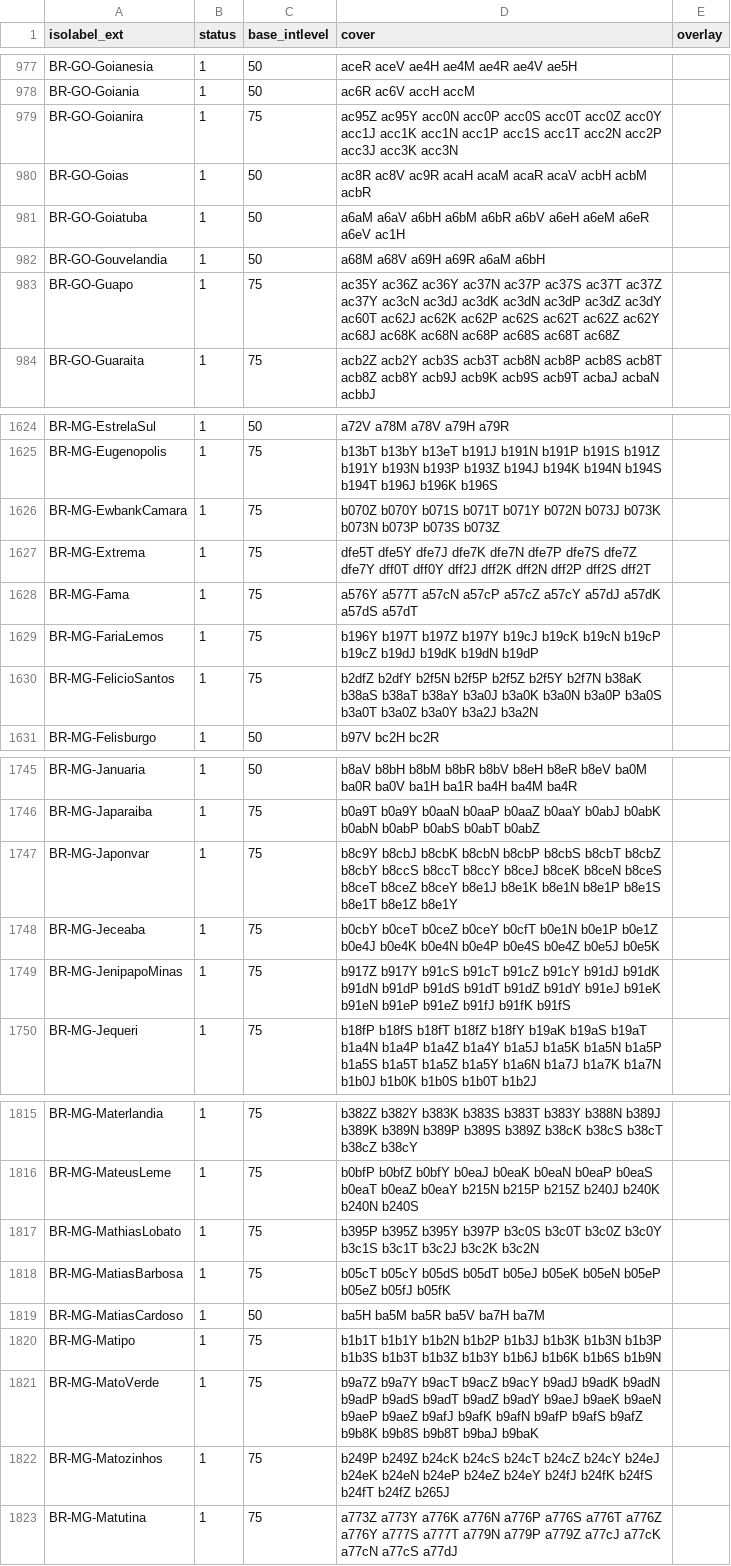
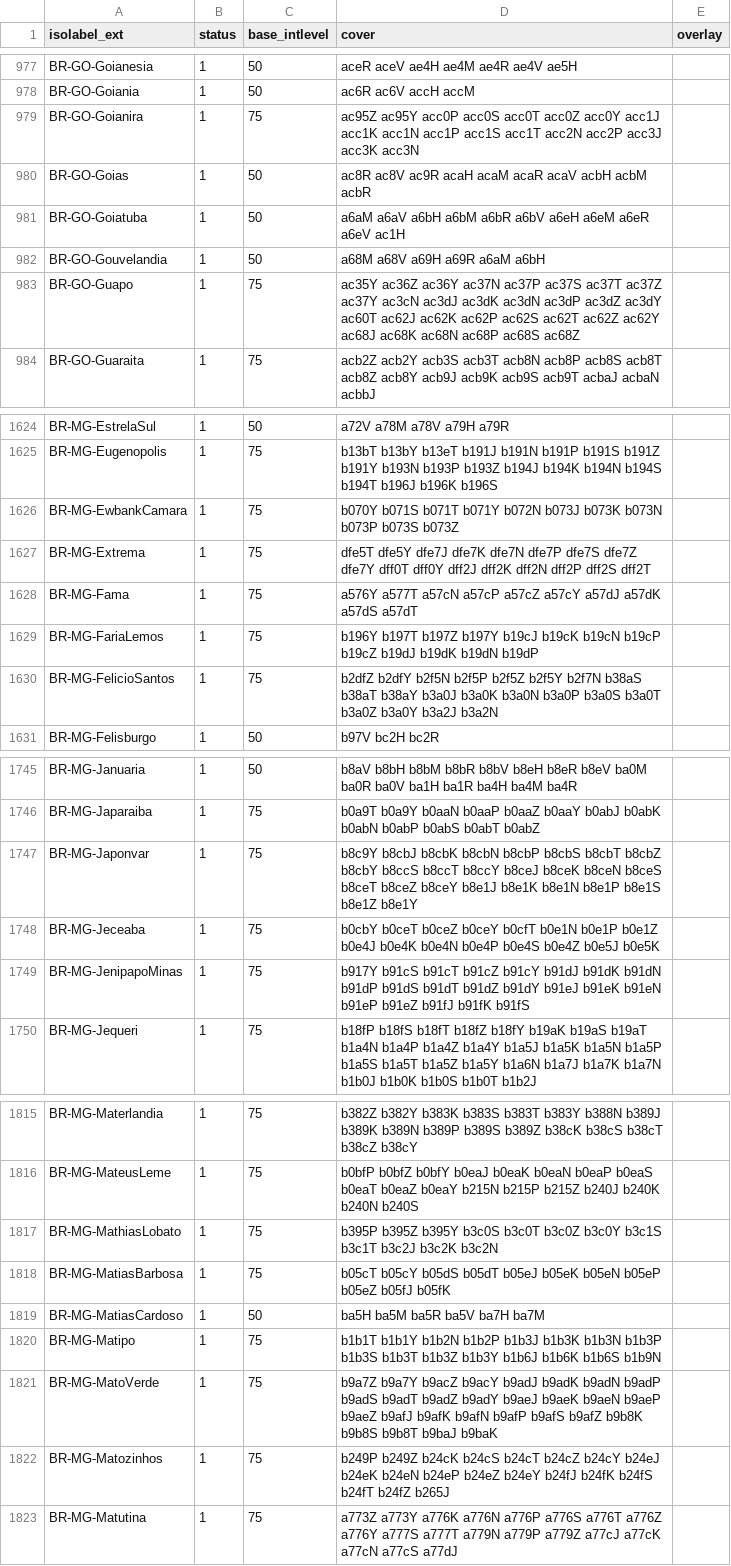
Before and after one commit to osm-codes/BR, a CSV file: data/citycover.csv, drawn as a sheet; only a part is shown, gaps mark what is left out; the diff covers the shown part only.

Commit message:
Update coverage from topsecret.

```diff
--- a/data/citycover.csv
+++ b/data/citycover.csv
@@ -978,3 +978,3 @@ BR-GO-Goianesia,1,50,aceR aceV ae4H ae4M ae4R ae4V ae5H,
 BR-GO-Goiania,1,50,ac6R ac6V accH accM,
-BR-GO-Goianira,1,75,ac95Z ac95Y acc0N acc0P acc0S acc0T acc0Z acc0Y acc1J acc1K acc1N acc1P acc1S acc1T acc2N acc2P acc3J acc3K acc3N,
+BR-GO-Goianira,1,75,ac95Z ac95Y acc0P acc0S acc0T acc0Z acc0Y acc1J acc1K acc1N acc1P acc1S acc1T acc2N acc2P acc3J acc3K acc3N,
 BR-GO-Goias,1,50,ac8R ac8V ac9R acaH acaM acaR acaV acbH acbM acbR,
@@ -982,3 +982,3 @@ BR-GO-Goiatuba,1,50,a6aM a6aV a6bH a6bM a6bR a6bV a6eH a6eM a6eR a6eV ac1H,
 BR-GO-Gouvelandia,1,50,a68M a68V a69H a69R a6aM a6bH,
-BR-GO-Guapo,1,75,ac35Y ac36Z ac36Y ac37N ac37P ac37S ac37T ac37Z ac37Y ac3cN ac3dJ ac3dK ac3dN ac3dP ac3dZ ac3dY ac60T ac62J ac62K ac62P ac62S ac62T ac62Z ac62Y ac68J ac68K ac68N ac68P ac68S ac68T ac68Z,
+BR-GO-Guapo,1,75,ac35Y ac36Z ac36Y ac37N ac37P ac37S ac37T ac37Z ac37Y ac3cN ac3dJ ac3dK ac3dN ac3dP ac3dZ ac3dY ac60T ac62J ac62K ac62P ac62S ac62T ac62Z ac62Y ac68J ac68K ac68N ac68P ac68S ac68Z,
 BR-GO-Guaraita,1,75,acb2Z acb2Y acb3S acb3T acb8N acb8P acb8S acb8T acb8Z acb8Y acb9J acb9K acb9S acb9T acbaJ acbaN acbbJ,
@@ -1625,3 +1625,3 @@ BR-MG-EstrelaSul,1,50,a72V a78M a78V a79H a79R,
 BR-MG-Eugenopolis,1,75,b13bT b13bY b13eT b191J b191N b191P b191S b191Z b191Y b193N b193P b193Z b194J b194K b194N b194S b194T b196J b196K b196S,
-BR-MG-EwbankCamara,1,75,b070Z b070Y b071S b071T b071Y b072N b073J b073K b073N b073P b073S b073Z,
+BR-MG-EwbankCamara,1,75,b070Y b071S b071T b071Y b072N b073J b073K b073N b073P b073S b073Z,
 BR-MG-Extrema,1,75,dfe5T dfe5Y dfe7J dfe7K dfe7N dfe7P dfe7S dfe7Z dfe7Y dff0T dff0Y dff2J dff2K dff2N dff2P dff2S dff2T,
@@ -1629,3 +1629,3 @@ BR-MG-Fama,1,75,a576Y a577T a57cN a57cP a57cZ a57cY a57dJ a57dK a57dS a57dT,
 BR-MG-FariaLemos,1,75,b196Y b197T b197Z b197Y b19cJ b19cK b19cN b19cP b19cZ b19dJ b19dK b19dN b19dP,
-BR-MG-FelicioSantos,1,75,b2dfZ b2dfY b2f5N b2f5P b2f5Z b2f5Y b2f7N b38aK b38aS b38aT b38aY b3a0J b3a0K b3a0N b3a0P b3a0S b3a0T b3a0Z b3a0Y b3a2J b3a2N,
+BR-MG-FelicioSantos,1,75,b2dfZ b2dfY b2f5N b2f5P b2f5Z b2f5Y b2f7N b38aS b38aT b38aY b3a0J b3a0K b3a0N b3a0P b3a0S b3a0T b3a0Z b3a0Y b3a2J b3a2N,
 BR-MG-Felisburgo,1,50,b97V bc2H bc2R,
@@ -1746,5 +1746,5 @@ BR-MG-Januaria,1,50,b8aV b8bH b8bM b8bR b8bV b8eH b8eR b8eV ba0M ba0R ba0V ba1H
 BR-MG-Japaraiba,1,75,b0a9T b0a9Y b0aaN b0aaP b0aaZ b0aaY b0abJ b0abK b0abN b0abP b0abS b0abT b0abZ,
-BR-MG-Japonvar,1,75,b8c9Y b8cbJ b8cbK b8cbN b8cbP b8cbS b8cbT b8cbZ b8cbY b8ccS b8ccT b8ccY b8ceJ b8ceK b8ceN b8ceS b8ceT b8ceZ b8ceY b8e1J b8e1K b8e1N b8e1P b8e1S b8e1T b8e1Z b8e1Y,
+BR-MG-Japonvar,1,75,b8c9Y b8cbJ b8cbK b8cbN b8cbP b8cbS b8cbT b8cbZ b8cbY b8ccS b8ccT b8ccY b8ceJ b8ceK b8ceN b8ceS b8ceT b8ceZ b8ceY b8e1J b8e1K b8e1N b8e1P b8e1S b8e1Z b8e1Y,
 BR-MG-Jeceaba,1,75,b0cbY b0ceT b0ceZ b0ceY b0cfT b0e1N b0e1P b0e1Z b0e4J b0e4K b0e4N b0e4P b0e4S b0e4Z b0e5J b0e5K,
-BR-MG-JenipapoMinas,1,75,b917Z b917Y b91cS b91cT b91cZ b91cY b91dJ b91dK b91dN b91dP b91dS b91dT b91dZ b91dY b91eJ b91eK b91eN b91eP b91eZ b91fJ b91fK b91fS,
+BR-MG-JenipapoMinas,1,75,b917Y b91cS b91cT b91cZ b91cY b91dJ b91dK b91dN b91dP b91dS b91dT b91dZ b91dY b91eJ b91eK b91eN b91eP b91eZ b91fJ b91fK b91fS,
 BR-MG-Jequeri,1,75,b18fP b18fS b18fT b18fZ b18fY b19aK b19aS b19aT b1a4N b1a4P b1a4Z b1a4Y b1a5J b1a5K b1a5N b1a5P b1a5S b1a5T b1a5Z b1a5Y b1a6N b1a7J b1a7K b1a7N b1b0J b1b0K b1b0S b1b0T b1b2J,
@@ -1816,3 +1816,3 @@ BR-MG-Materlandia,1,75,b382Z b382Y b383K b383S b383T b383Y b388N b389J b389K b38
 BR-MG-MateusLeme,1,75,b0bfP b0bfZ b0bfY b0eaJ b0eaK b0eaN b0eaP b0eaS b0eaT b0eaZ b0eaY b215N b215P b215Z b240J b240K b240N b240S,
-BR-MG-MathiasLobato,1,75,b395P b395Z b395Y b397P b3c0S b3c0T b3c0Z b3c0Y b3c1S b3c1T b3c2J b3c2K b3c2N,
+BR-MG-MathiasLobato,1,75,b395P b395Z b395Y b3c0S b3c0T b3c0Z b3c0Y b3c1S b3c1T b3c2J b3c2K b3c2N,
 BR-MG-MatiasBarbosa,1,75,b05cT b05cY b05dS b05dT b05eJ b05eK b05eN b05eP b05eZ b05fJ b05fK,
@@ -1820,3 +1820,3 @@ BR-MG-MatiasCardoso,1,50,ba5H ba5M ba5R ba5V ba7H ba7M,
 BR-MG-Matipo,1,75,b1b1T b1b1Y b1b2N b1b2P b1b3J b1b3K b1b3N b1b3P b1b3S b1b3T b1b3Z b1b3Y b1b6J b1b6K b1b6S b1b9N,
-BR-MG-MatoVerde,1,75,b9a7Z b9a7Y b9acT b9acZ b9acY b9adJ b9adK b9adN b9adP b9adS b9adT b9adZ b9adY b9aeJ b9aeK b9aeN b9aeP b9aeZ b9afJ b9afK b9afN b9afP b9afS b9afZ b9b8K b9b8S b9b8T b9baJ b9baK,
+BR-MG-MatoVerde,1,75,b9a7Z b9a7Y b9acZ b9acY b9adJ b9adK b9adN b9adP b9adS b9adT b9adZ b9adY b9aeJ b9aeK b9aeN b9aeP b9aeZ b9afJ b9afK b9afN b9afP b9afS b9afZ b9b8K b9b8S b9b8T b9baJ b9baK,
 BR-MG-Matozinhos,1,75,b249P b249Z b24cK b24cS b24cT b24cZ b24cY b24eJ b24eK b24eN b24eP b24eZ b24eY b24fJ b24fK b24fS b24fT b24fZ b265J,
```
Also changed, not shown: 127 edited cells elsewhere in this file, 1 other file.
